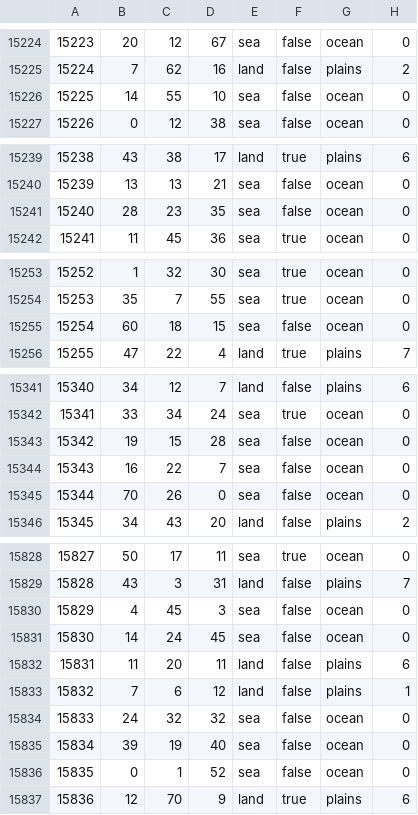
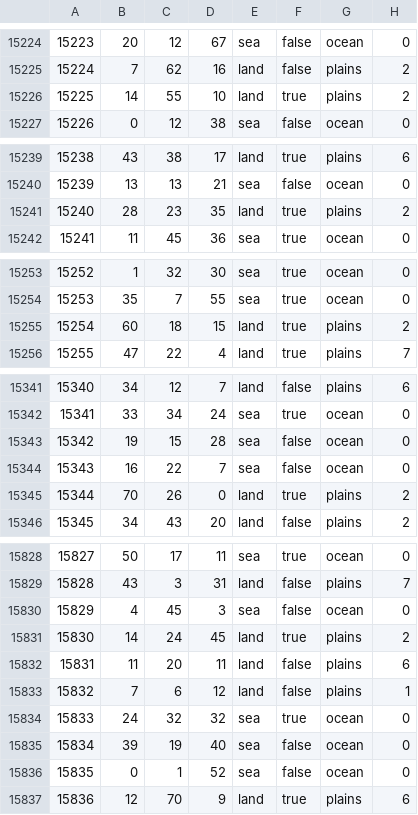
Before and after one commit to Choo-Choo-Oreo/aNCFO_cco, a CSV file: map/definition.csv, drawn as a sheet; only a part is shown, gaps mark what is left out; the diff covers the shown part only.

```diff
--- a/map/definition.csv
+++ b/map/definition.csv
@@ -15225,3 +15225,3 @@
 15224;7;62;16;land;false;plains;2
-15225;14;55;10;sea;false;ocean;0
+15225;14;55;10;land;true;plains;2
 15226;0;12;38;sea;false;ocean;0
@@ -15240,3 +15240,3 @@
 15239;13;13;21;sea;false;ocean;0
-15240;28;23;35;sea;false;ocean;0
+15240;28;23;35;land;true;plains;2
 15241;11;45;36;sea;true;ocean;0
@@ -15254,3 +15254,3 @@
 15253;35;7;55;sea;true;ocean;0
-15254;60;18;15;sea;false;ocean;0
+15254;60;18;15;land;true;plains;2
 15255;47;22;4;land;true;plains;7
@@ -15344,3 +15344,3 @@
 15343;16;22;7;sea;false;ocean;0
-15344;70;26;0;sea;false;ocean;0
+15344;70;26;0;land;true;plains;2
 15345;34;43;20;land;false;plains;2
@@ -15830,6 +15830,6 @@
 15829;4;45;3;sea;false;ocean;0
-15830;14;24;45;sea;false;ocean;0
+15830;14;24;45;land;true;plains;2
 15831;11;20;11;land;false;plains;6
 15832;7;6;12;land;false;plains;1
-15833;24;32;32;sea;false;ocean;0
+15833;24;32;32;sea;true;ocean;0
 15834;39;19;40;sea;false;ocean;0
```
Also changed, not shown: 96 edited cells elsewhere in this file, 42 other files.
